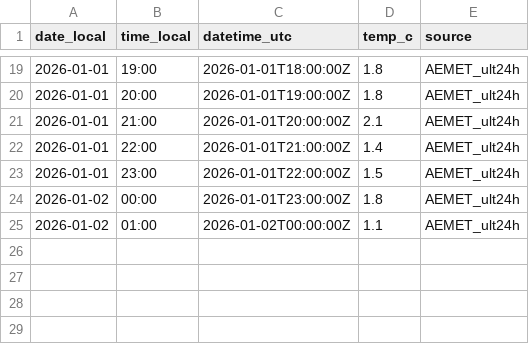
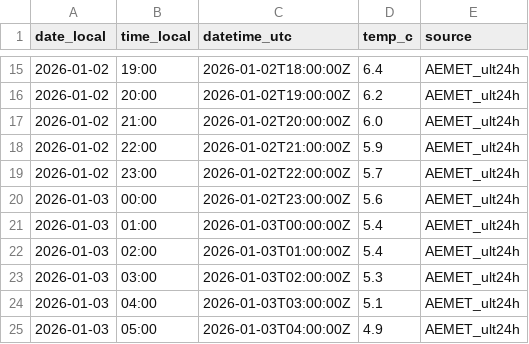
Before and after one commit to artcymap-ctrl/CALEFACCION, a CSV file: docs/data/9091R_temp_hourly.csv, drawn as a sheet; only a part is shown, gaps mark what is left out; the diff covers the shown part only.

```diff
--- a/docs/data/9091R_temp_hourly.csv
+++ b/docs/data/9091R_temp_hourly.csv
@@ -19,7 +15,11 @@ date_local,time_local,datetime_utc,temp_c,source
-2026-01-01,19:00,2026-01-01T18:00:00Z,1.8,AEMET_ult24h
-2026-01-01,20:00,2026-01-01T19:00:00Z,1.8,AEMET_ult24h
-2026-01-01,21:00,2026-01-01T20:00:00Z,2.1,AEMET_ult24h
-2026-01-01,22:00,2026-01-01T21:00:00Z,1.4,AEMET_ult24h
-2026-01-01,23:00,2026-01-01T22:00:00Z,1.5,AEMET_ult24h
-2026-01-02,00:00,2026-01-01T23:00:00Z,1.8,AEMET_ult24h
-2026-01-02,01:00,2026-01-02T00:00:00Z,1.1,AEMET_ult24h
+2026-01-02,19:00,2026-01-02T18:00:00Z,6.4,AEMET_ult24h
+2026-01-02,20:00,2026-01-02T19:00:00Z,6.2,AEMET_ult24h
+2026-01-02,21:00,2026-01-02T20:00:00Z,6.0,AEMET_ult24h
+2026-01-02,22:00,2026-01-02T21:00:00Z,5.9,AEMET_ult24h
+2026-01-02,23:00,2026-01-02T22:00:00Z,5.7,AEMET_ult24h
+2026-01-03,00:00,2026-01-02T23:00:00Z,5.6,AEMET_ult24h
+2026-01-03,01:00,2026-01-03T00:00:00Z,5.4,AEMET_ult24h
+2026-01-03,02:00,2026-01-03T01:00:00Z,5.4,AEMET_ult24h
+2026-01-03,03:00,2026-01-03T02:00:00Z,5.3,AEMET_ult24h
+2026-01-03,04:00,2026-01-03T03:00:00Z,5.1,AEMET_ult24h
+2026-01-03,05:00,2026-01-03T04:00:00Z,4.9,AEMET_ult24h
```
Also changed, not shown: 4 removed rows and 39 edited cells elsewhere in this file, docs/data/9091R_temp_history.csv.
